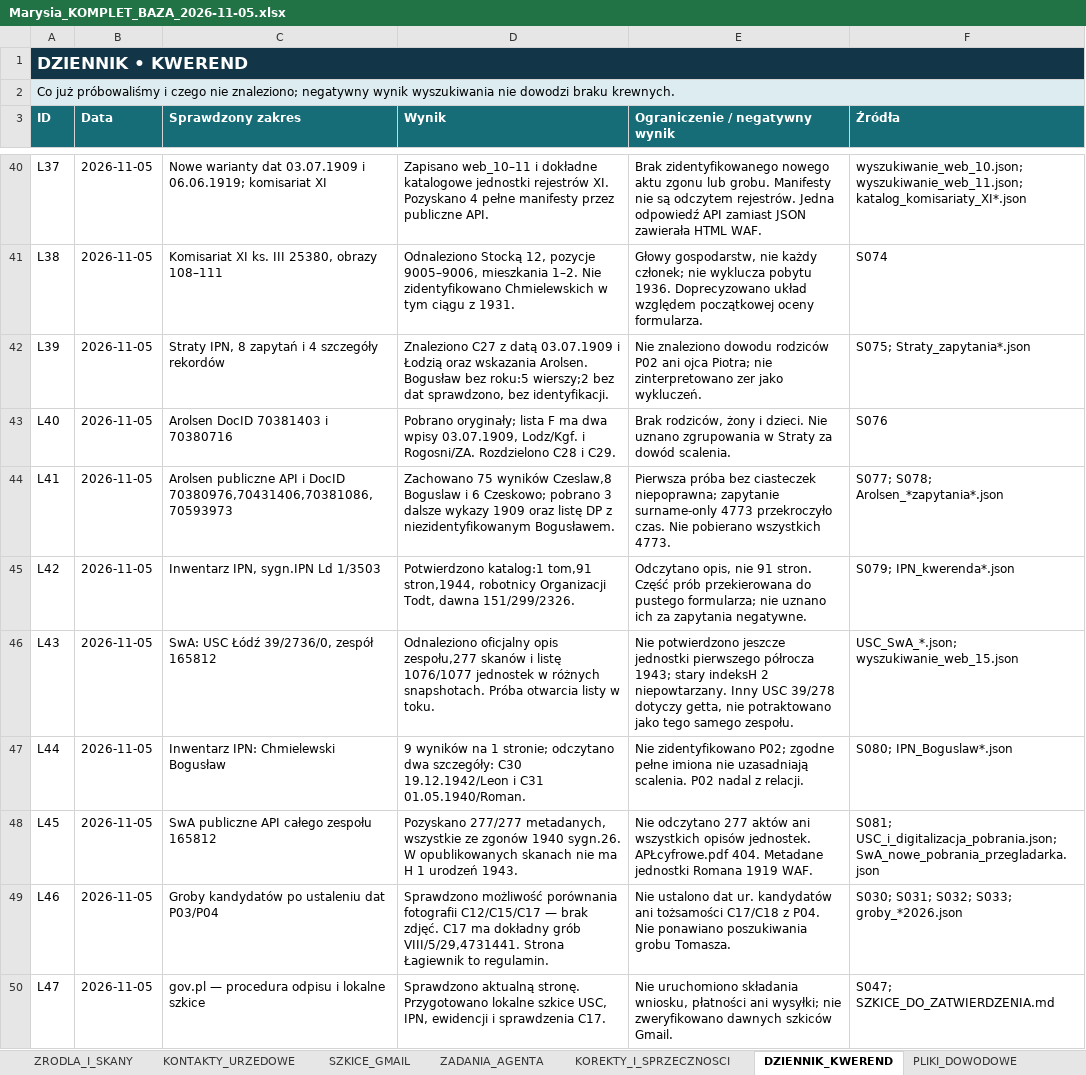
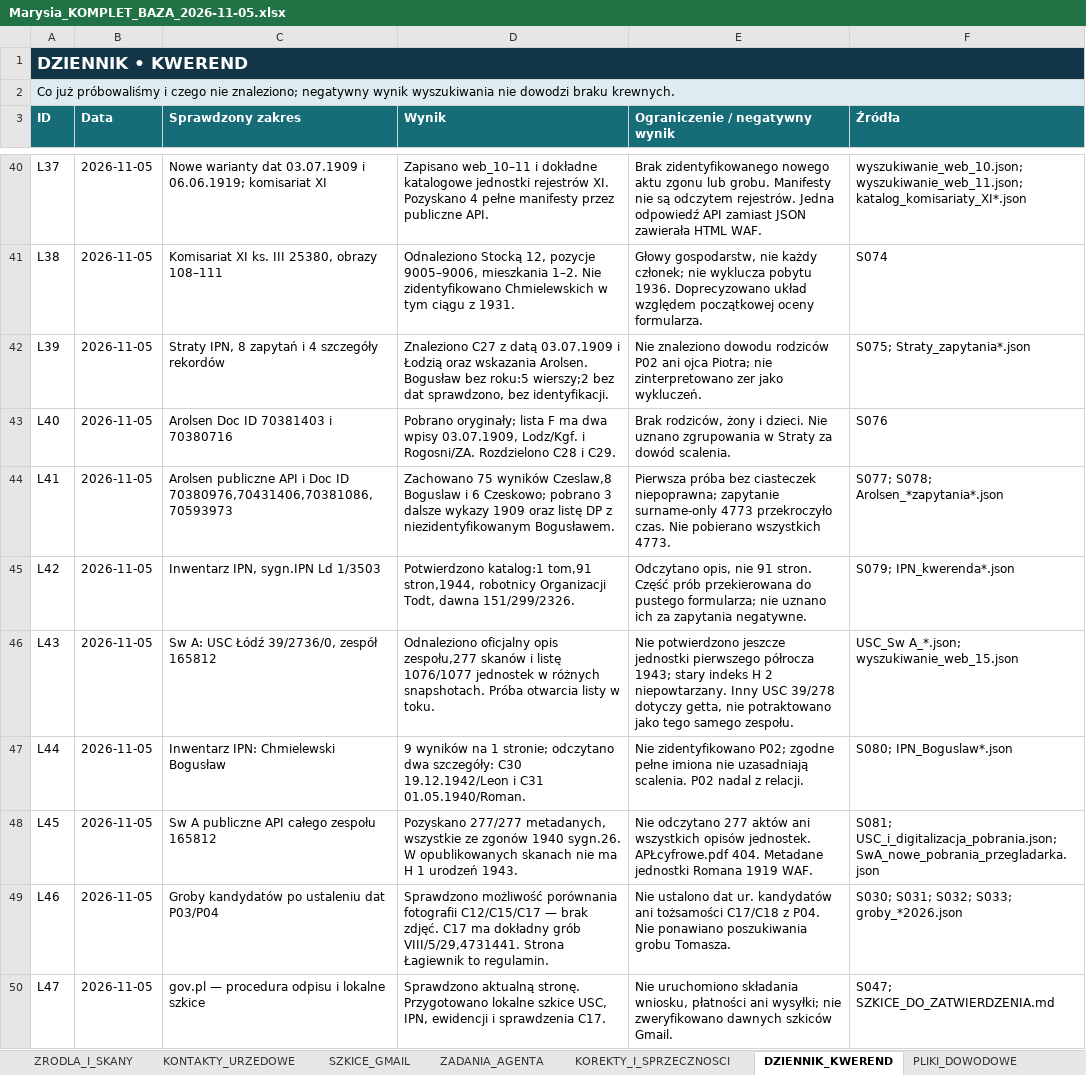
Before and after one commit to maciekkoz-PL/drzewo-genealogiczne, an Excel workbook: Marysia_KOMPLET_BAZA_2026-11-05.xlsx, sheet DZIENNIK_KWEREND, drawn as a sheet; only a part is shown, gaps mark what is left out; values as stored, in another font and other column widths than the file's, no borders; table styles not drawn; the diff covers the shown part only; the diff names each change by its address in the sheet, - before the commit and + after, or states it on an @@ line.

```diff
--- a/Marysia_KOMPLET_BAZA_2026-11-05.xlsx (sheet DZIENNIK_KWEREND)
+++ b/Marysia_KOMPLET_BAZA_2026-11-05.xlsx (sheet DZIENNIK_KWEREND)
-C43 (Sprawdzony zakres): Arolsen DocID 70381403 i 70380716
+C43 (Sprawdzony zakres): Arolsen Doc ID 70381403 i 70380716
-C44 (Sprawdzony zakres): …API i DocID 70380976,70431406,70381086,70593973
+C44 (Sprawdzony zakres): …API i Doc ID 70380976,70431406,70381086,70593973
-C46 (Sprawdzony zakres): SwA: USC Łódź 39/2736/0, zespół 165812
+C46 (Sprawdzony zakres): Sw A: USC Łódź 39/2736/0, zespół 165812
-E46 (Ograniczenie / negatywny wynik): …1943; stary indeksH 2 niepowtarzany.…
+E46 (Ograniczenie / negatywny wynik): …1943; stary indeks H 2 niepowtarzany.…
-F46 (Źródła): USC_SwA_*.json; wyszukiwanie_web_15.json
+F46 (Źródła): USC_Sw A_*.json; wyszukiwanie_web_15.json
-C48 (Sprawdzony zakres): SwA publiczne API całego zespołu 165812
+C48 (Sprawdzony zakres): Sw A publiczne API całego zespołu 165812
```
Also changed, not shown: 12 added rows and 10 edited cells elsewhere in this sheet, sheet ZRODLA_I_SKANY, sheet ZDARZENIA_I_FAKTY, sheet KOREKTY_I_SPRZECZNOSCI, sheet PLIKI_DOWODOWE, sheet ZADANIA_AGENTA, sheet HIPOTEZY_OTWARTE, 12 more sheets, 50 other files.
